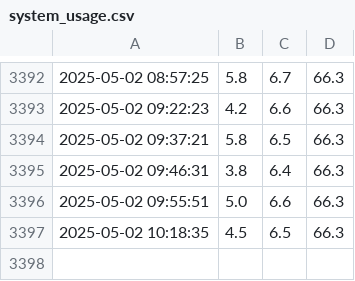
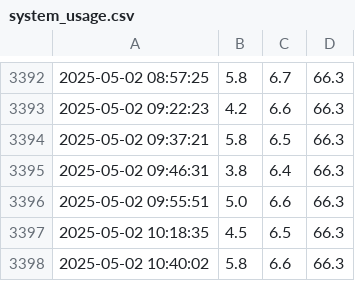
Before and after one commit to YehoanatnEzra/System_Monitor, a CSV file: system_usage.csv, drawn as a sheet; only a part is shown, gaps mark what is left out.

```diff
--- a/system_usage.csv
+++ b/system_usage.csv
@@ -3397 +3397,2 @@
 2025-05-02 10:18:35,4.5,6.5,66.3
+2025-05-02 10:40:02,5.8,6.6,66.3
```
